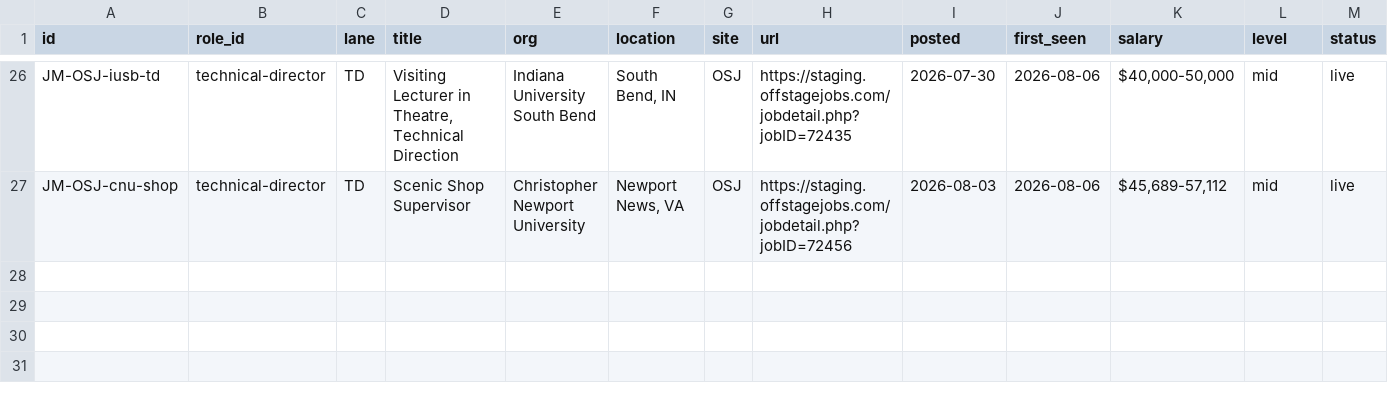
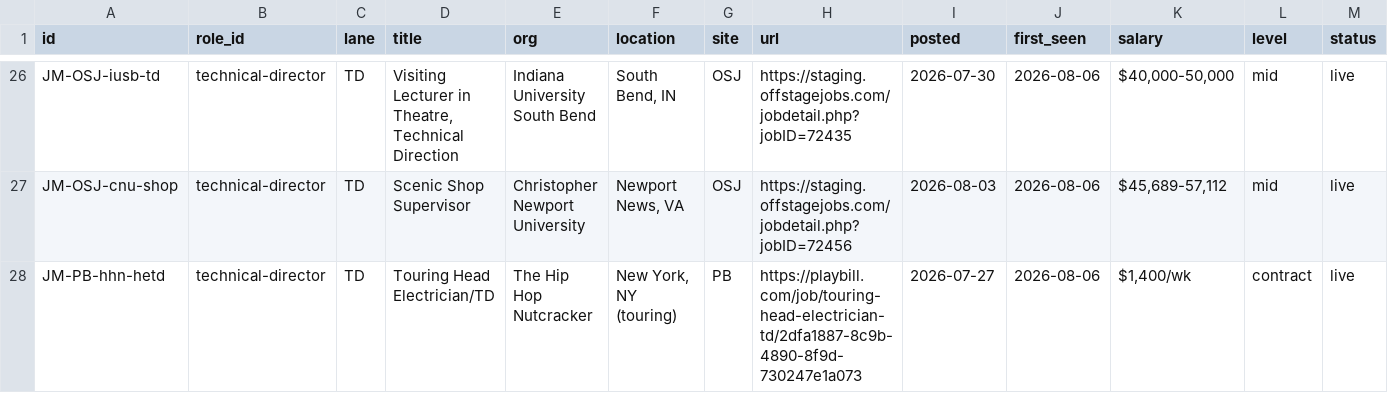
Before and after one commit to mawizorek/ClickUp_apps, a TSV file: routines/job-market-state/technical-director.tsv, drawn as a sheet; only a part is shown, gaps mark what is left out; rows hold the shown columns only; the diff names each change by its address in the sheet, - before the commit and + after, or states it on an @@ line.

Commit message:
data(job-market): 2026-08-06 21:25 ET — technical-director amend, 27 live, +1 recovered

```diff
--- a/routines/job-market-state/technical-director.tsv
+++ b/routines/job-market-state/technical-director.tsv
+row 28: JM-PB-hhn-hetd | technical-director | TD | Touring Head Electrician/TD | The Hip Hop Nutcracker | New York, NY (touring) | PB | https://playbill.com/job/touring-head-electrician-td/2dfa1887-8c9b-4890-8f9d-730247e1a073 | 2026-07-27 | 2026-08-06 | $1,400/wk | contract | live
```
